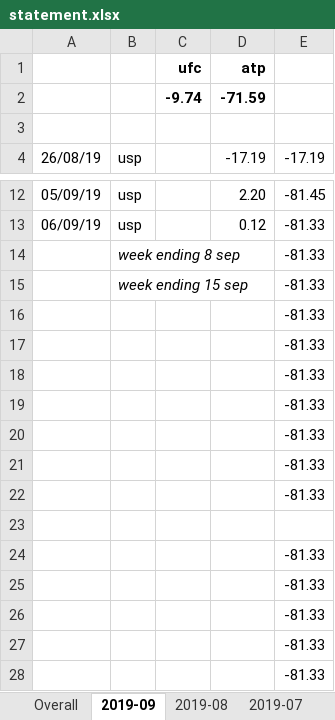
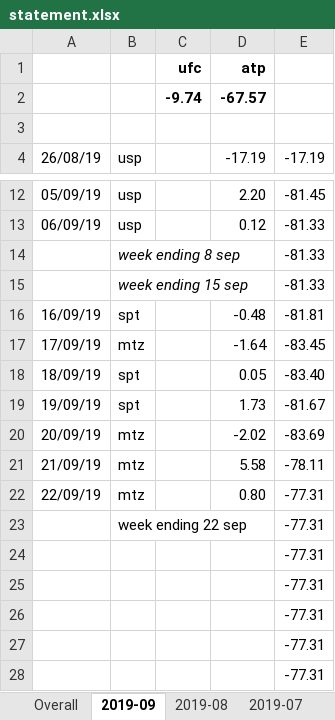
Before and after one commit to Tjorriemorrie/ufc, an Excel workbook: statement.xlsx, sheet 2019-09, drawn as a sheet; only a part is shown, gaps mark what is left out; values as stored, in another font and other column widths than the file's, no borders; removed rows and columns are numbered as before the commit, all else as after; the diff names each change by its address in the sheet, - before the commit and + after, or states it on an @@ line.

```diff
--- a/statement.xlsx (sheet 2019-09)
+++ b/statement.xlsx (sheet 2019-09)
-D2: -71.59
+D2: -67.57
-row 16:  |  |  |  | -81.33
-row 17:  |  |  |  | -81.33
-row 18:  |  |  |  | -81.33
-row 19:  |  |  |  | -81.33
-row 20:  |  |  |  | -81.33
-row 21:  |  |  |  | -81.33
-row 22:  |  |  |  | -81.33
-row 16: (empty)
+row 16: 16/09/19 | spt |  | -0.48 | -81.81
+row 17: 17/09/19 | mtz |  | -1.64 | -83.45
+row 18: 18/09/19 | spt |  | 0.05 | -83.40
+row 19: 19/09/19 | spt |  | 1.73 | -81.67
+row 20: 20/09/19 | mtz |  | -2.02 | -83.69
+row 21: 21/09/19 | mtz |  | 5.58 | -78.11
+row 22: 22/09/19 | mtz |  | 0.80 | -77.31
+row 23:  | week ending 22 sep |  |  | -77.31
-E24:E28: -81.33
+E24:E28: -77.31
```
Also changed, not shown: sheet Overall, atp_mens/tabresults.xlsx, 6 other files.
